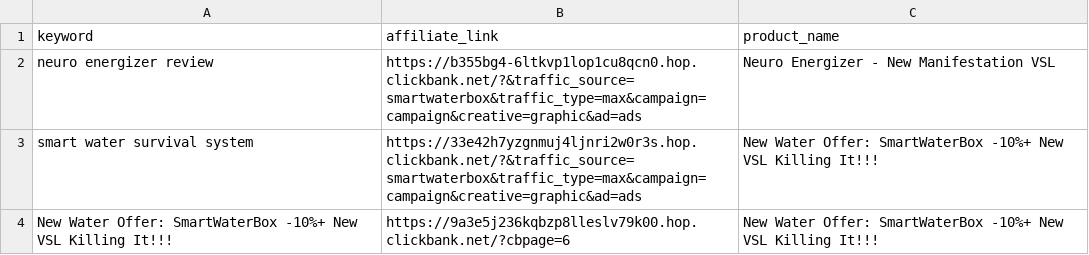
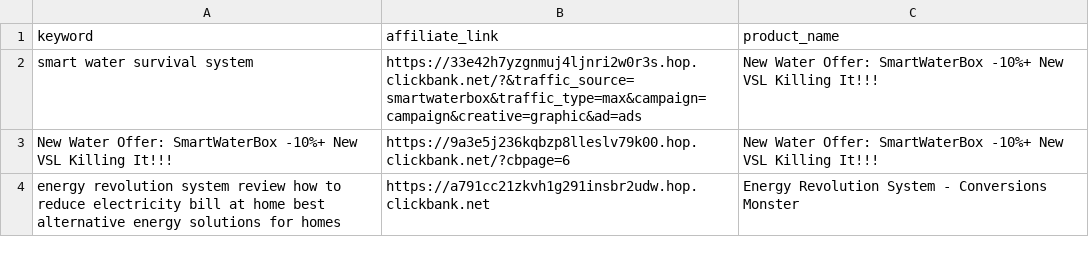
Before and after one commit to startknowledge/ultra-static-seo-engine, a CSV file: money-keywords.csv, drawn as a sheet.

Commit message:
🚀 update [skip ci]

```diff
--- a/money-keywords.csv
+++ b/money-keywords.csv
@@ -1,4 +1,4 @@
 keyword,affiliate_link,product_name
-neuro energizer review,https://b355bg4-6ltkvp1lop1cu8qcn0.hop.clickbank.net/?&traffic_source=smartwaterbox&traffic_type=max&campaign=campaign&creative=graphic&ad=ads,Neuro Energizer - New Manifestation VSL
 smart water survival system,https://33e42h7yzgnmuj4ljnri2w0r3s.hop.clickbank.net/?&traffic_source=smartwaterbox&traffic_type=max&campaign=campaign&creative=graphic&ad=ads,New Water Offer: SmartWaterBox -10%+ New VSL Killing It!!!
 New Water Offer: SmartWaterBox -10%+ New VSL Killing It!!!,https://9a3e5j236kqbzp8lleslv79k00.hop.clickbank.net/?cbpage=6,New Water Offer: SmartWaterBox -10%+ New VSL Killing It!!!
+energy revolution system review  how to reduce electricity bill at home  best alternative energy solutions for homes,https://a791cc21zkvh1g291insbr2udw.hop.clickbank.net,Energy Revolution System - Conversions Monster
```
